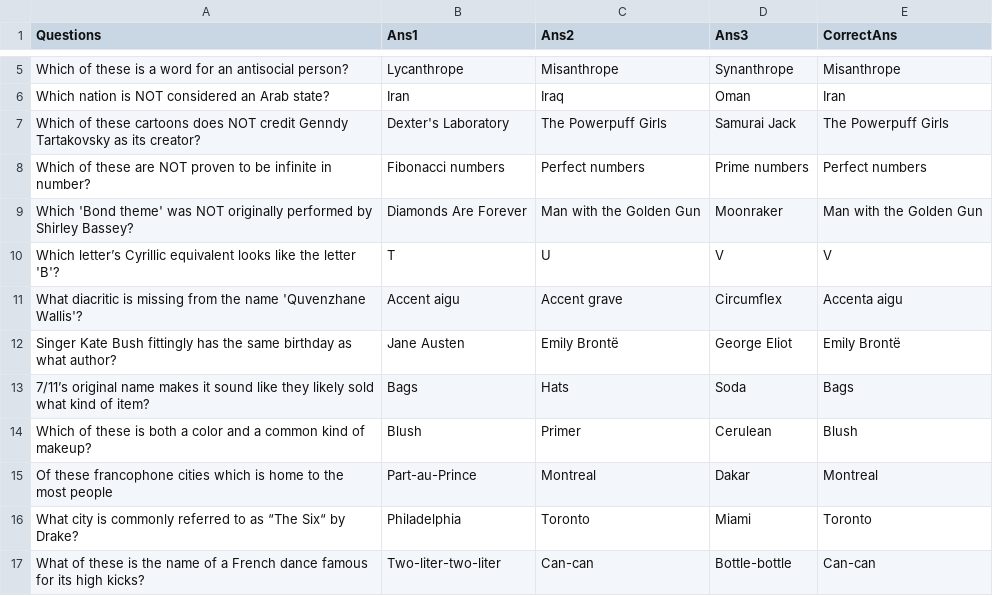
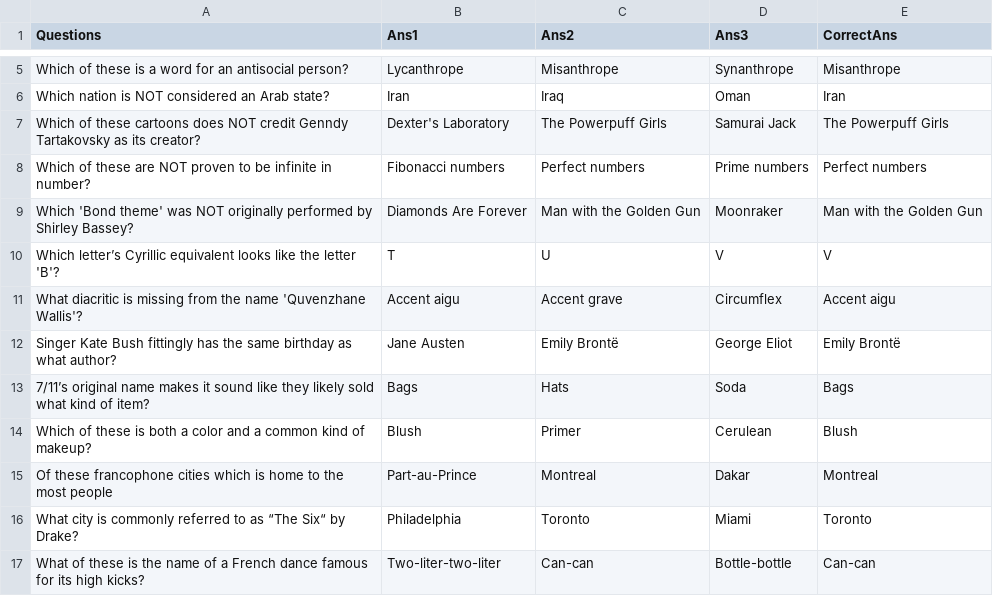
Before and after one commit to griffinonthego/triviascrubber, a CSV file: csv_files/questions.csv (was questions.csv), drawn as a sheet; only a part is shown, gaps mark what is left out; the diff names each change by its address in the sheet, - before the commit and + after, or states it on an @@ line.

```diff
--- a/questions.csv
+++ b/csv_files/questions.csv
-E11 (CorrectAns): Accenta aigu
+E11 (CorrectAns): Accent aigu
```
Also changed, not shown: 14 other files.
